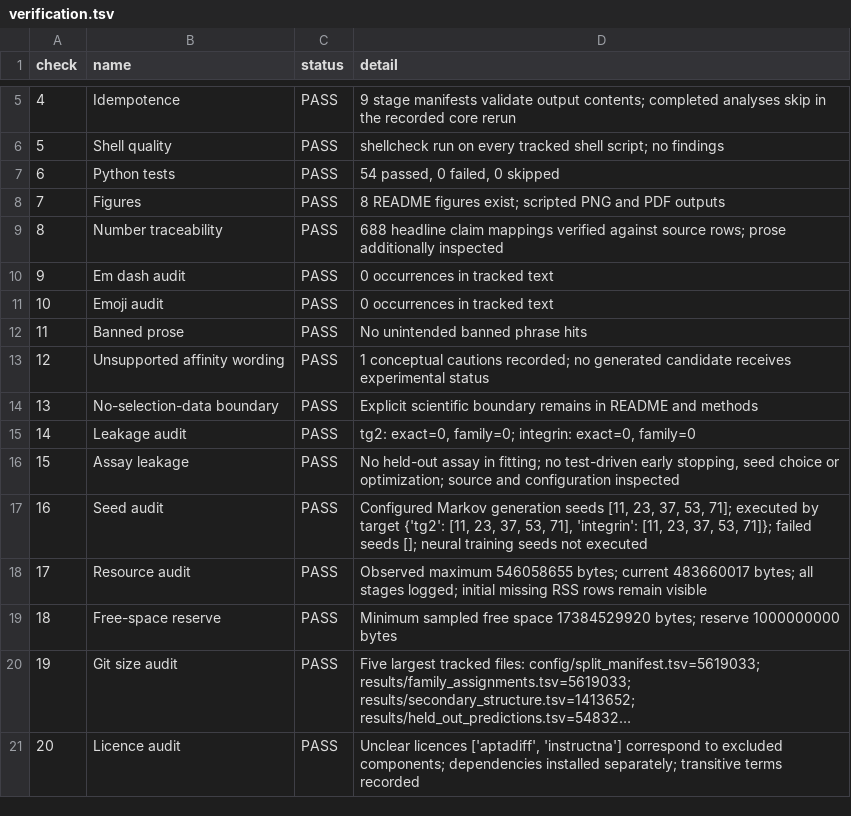
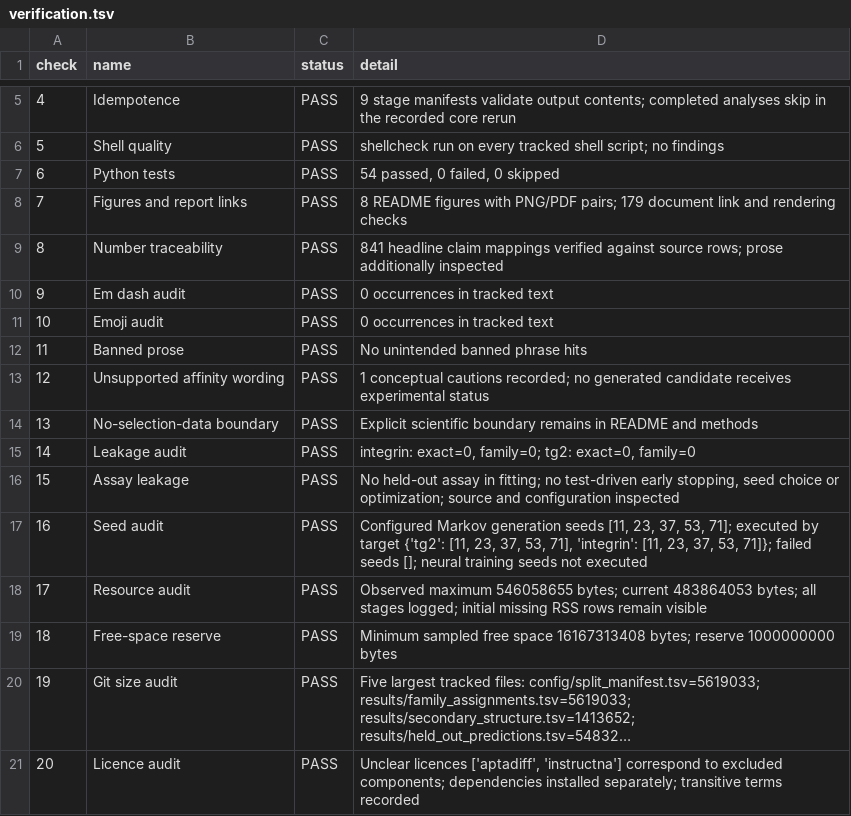
Before and after one commit to Qasim-Hussain-Code/aptamer_selex_generative_design_pipeline, a TSV file: results/verification.tsv, drawn as a sheet; only a part is shown, gaps mark what is left out; long unchanged cells end in …; the diff names each change by its address in the sheet, - before the commit and + after, or states it on an @@ line.

```diff
--- a/results/verification.tsv
+++ b/results/verification.tsv
-B8 (name): Figures
+B8 (name): Figures and report links
-D8 (detail): …README figures exist; scripted PNG and PDF outputs
+D8 (detail): …README figures with PNG/PDF pairs; 179 document link and rendering checks
-D9 (detail): 688 headline claim…
+D9 (detail): 841 headline claim…
-D15 (detail): tg2: exact=0, family=0; integrin: exact=0, family=0
+D15 (detail): integrin: exact=0, family=0; tg2: exact=0, family=0
-D18 (detail): …bytes; current 483660017 bytes; all…
+D18 (detail): …bytes; current 483864053 bytes; all…
-D19 (detail): …free space 17384529920 bytes; reserve…
+D19 (detail): …free space 16167313408 bytes; reserve…
```
Also changed, not shown: logs/failures.tsv, results/assay_leakage_audit.tsv, 30 other files.
